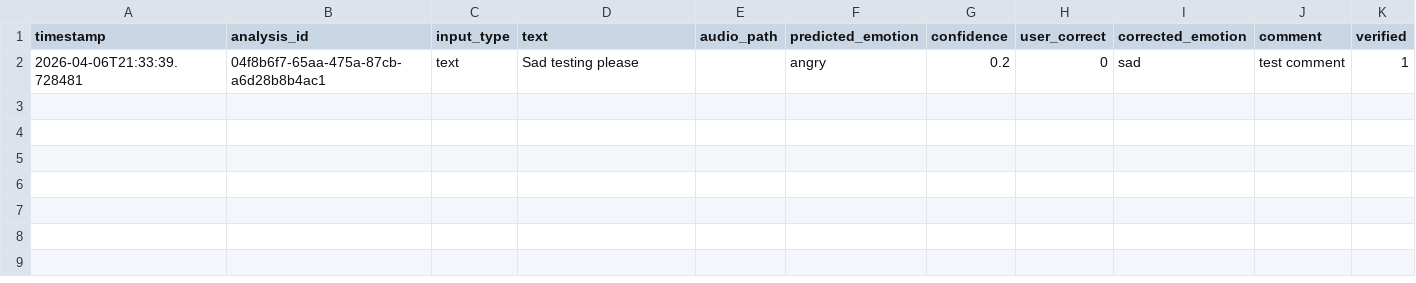
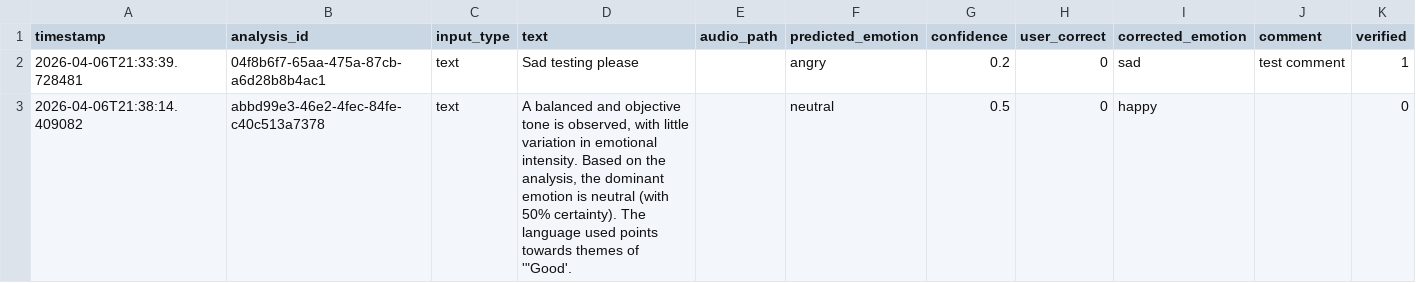
Before and after one commit to deadpool96p/Empathy.co, a CSV file: data/feedback_data.csv, drawn as a sheet; the diff names each change by its address in the sheet, - before the commit and + after, or states it on an @@ line.

Commit message:
Fix text emotion recognition regression (always returning neutral)

```diff
--- a/data/feedback_data.csv
+++ b/data/feedback_data.csv
+row 3: 2026-04-06T21:38:14.409082 | abbd99e3-46e2-4fec-84fe-c40c513a7378 | text | A balanced and objective tone is observed, with little variation in emotional intensity. Based on the analysis, the dominant emotion is neutral (with 50% certainty). The language used points towards themes of '"Good'. |  | neutral | 0.5 | 0 | happy |  | 0
```
